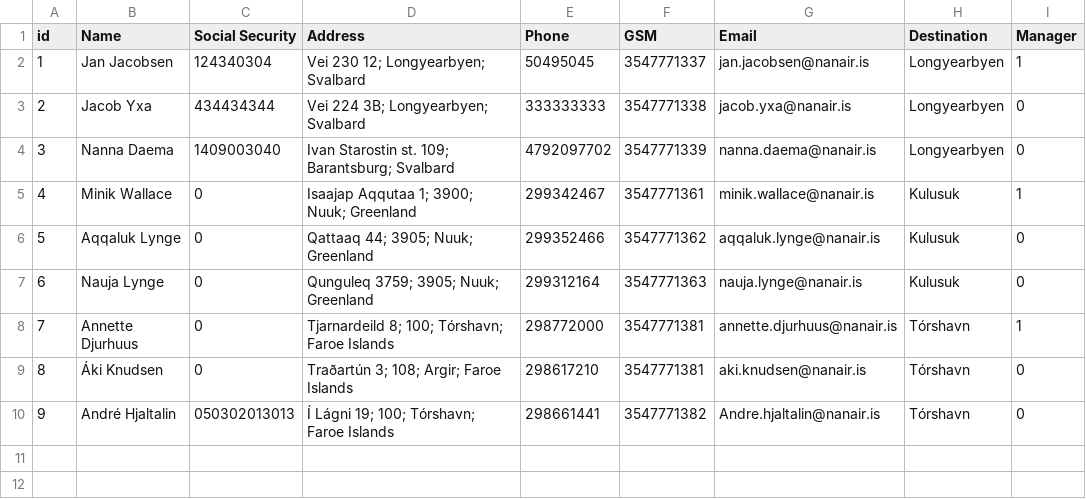
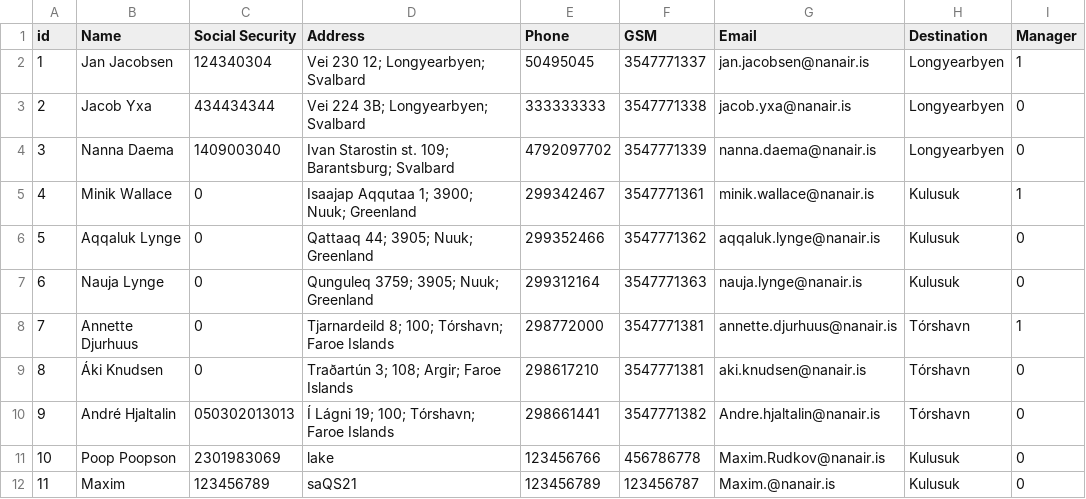
Before and after one commit to lsig/NaNairverkefni, a CSV file: NaN_Program/CSV_Files/Employee.csv, drawn as a sheet.

```diff
--- a/NaN_Program/CSV_Files/Employee.csv
+++ b/NaN_Program/CSV_Files/Employee.csv
@@ -10 +10,3 @@ id,Name,Social Security,Address,Phone,GSM,Email,Destination,Manager
 9,André Hjaltalin,050302013013,Í Lágni 19; 100; Tórshavn; Faroe Islands,298661441,3547771382,Andre.hjaltalin@nanair.is,Tórshavn,0
+10,Poop Poopson,2301983069,lake,123456766,456786778,Maxim.Rudkov@nanair.is,Kulusuk,0
+11,Maxim ,123456789,saQS21,123456789,123456787,Maxim.@nanair.is,Kulusuk,0
```
Also changed, not shown: NaN_Program/CSV_Files/Maintenance_request.csv, NaN_Program/CSV_Files/Property.csv, 9 other files.
